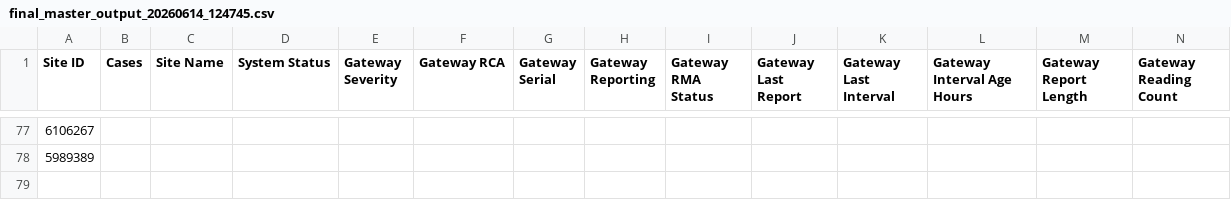
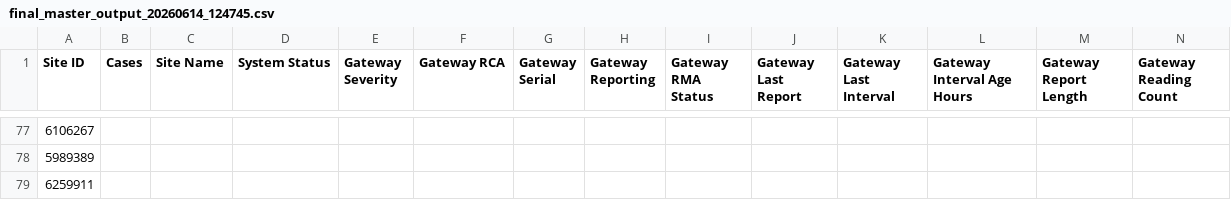
Before and after one commit to enphasesev2-art/Datasheet, a CSV file: final_master_output_20260614_124745.csv, drawn as a sheet; only a part is shown, gaps mark what is left out; rows hold the shown columns only; the diff names each change by its address in the sheet, - before the commit and + after, or states it on an @@ line.

Commit message:
Update final_master_output_20260614_124745.csv

```diff
--- a/final_master_output_20260614_124745.csv
+++ b/final_master_output_20260614_124745.csv
+row 79: 6259911
```
